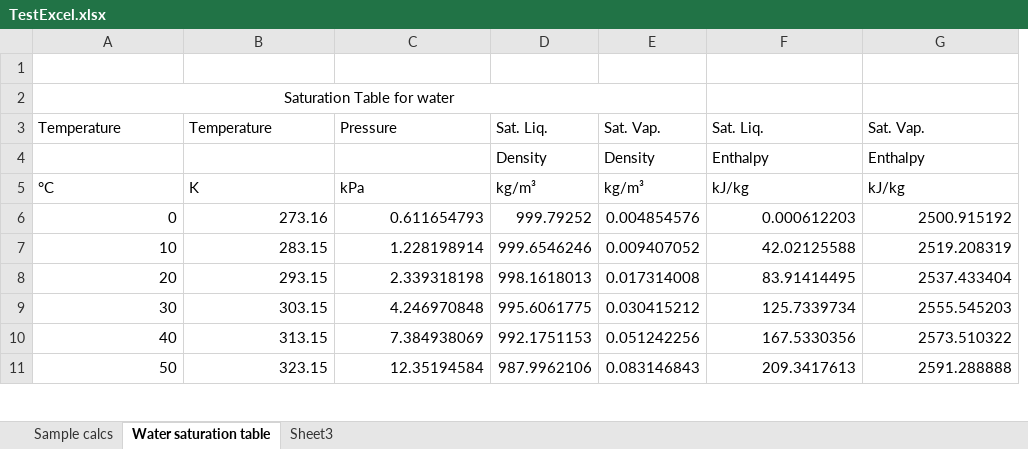
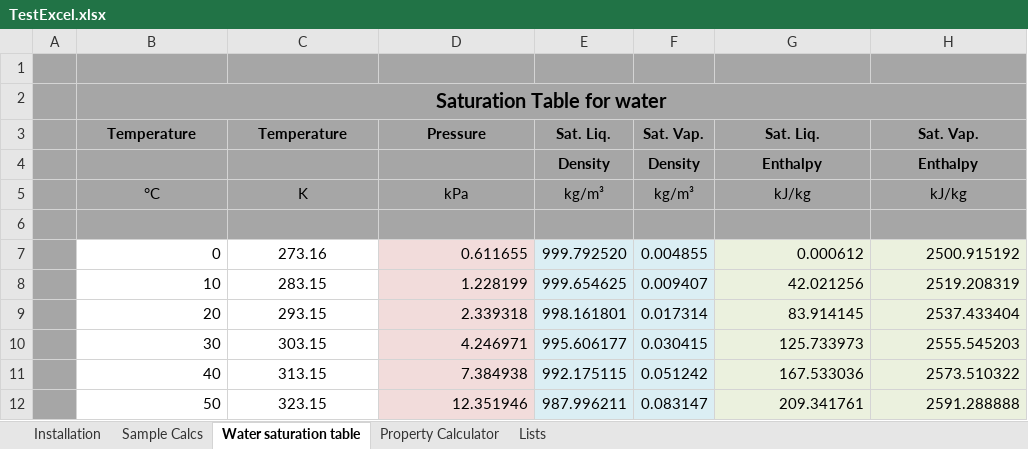
Before and after one commit to CoolProp/CoolProp, an Excel workbook: wrappers/Excel/TestExcel.xlsx, sheet Water saturation table, drawn as a sheet; only a part is shown; values as stored, in another font and other column widths than the file's, no borders; charts and pictures not drawn; removed rows and columns are numbered as before the commit, all else as after; the diff covers the shown part only; the diff names each change by its address in the sheet, - before the commit and + after, or states it on an @@ line.

```diff
--- a/wrappers/Excel/TestExcel.xlsx (sheet Water saturation table)
+++ b/wrappers/Excel/TestExcel.xlsx (sheet Water saturation table)
-sheet tab: Sample calcs
+sheet tab: Sample Calcs
-sheet tab: Sheet3
+sheet tab: Installation
+sheet tab: Property Calculator
+sheet tab: Lists
@@ sheet tab order changed: Installation | Sample Calcs | Water saturation table | Property Calculator | Lists @@
+column A, empty
-column D, rows 3-11: Sat. Liq. | Density | kg/m³ | 999.79252 | 999.6546246 | 998.1618013 | 995.6061775 | 992.1751153 | 987.9962106
-column E, rows 3-11: Sat. Vap. | Density | kg/m³ | 0.004854576 | 0.009407052 | 0.017314008 | 0.030415212 | 0.051242256 | 0.083146843
+column E, rows 3-5: Sat. Liq. | Density | kg/m³; rows 7-12: 999.792520 | 999.654625 | 998.161801 | 995.606177 | 992.175115 | 987.996211
+column F, rows 3-5: Sat. Vap. | Density | kg/m³; rows 7-12: 0.004855 | 0.009407 | 0.017314 | 0.030415 | 0.051242 | 0.083147
-B1:D5 fill: none
+B1:D5 fill: #A6A6A6
-G1:H5 fill: none
+G1:H5 fill: #A6A6A6
-B2 bold: off
+B2 bold: on, text size: larger
-A2:E2 merged
+B2:H2 merged
@@ B3:D3 alignment: left → center, bold: off → on @@
-G3:H5 alignment: left
+G3:H5 alignment: center
-G3:H4 bold: off
+G3:H4 bold: on
-B5:D5 alignment: left
+B5:D5 alignment: center
+row 6: (empty)
-C7:C12 alignment: right
+C7:C12 alignment: center
-D7: 0.611654793
+D7: 0.611655
-D7:D12 fill: none
+D7:D12 fill: #F2DCDB
-G7: 0.000612203
+G7: 0.000612
-G7:H12 fill: none
+G7:H12 fill: #EBF1DE
-D8: 1.228198914
+D8: 1.228199
-G8: 42.02125588
+G8: 42.021256
-D9: 2.339318198
+D9: 2.339318
-G9: 83.91414495
+G9: 83.914145
-D10: 4.246970848
+D10: 4.246971
-G10: 125.7339734
+G10: 125.733973
-D11: 7.384938069
+D11: 7.384938
-G11: 167.5330356
+G11: 167.533036
-D12: 12.35194584
+D12: 12.351946
-G12: 209.3417613
+G12: 209.341761
```
Also changed, not shown: 1 added row, 1 removed row, 38 edited cells and cell formats elsewhere in this sheet, sheet Sample Calcs, sheet Installation, formulas that keep their value, charts or pictures, 2 other files.
